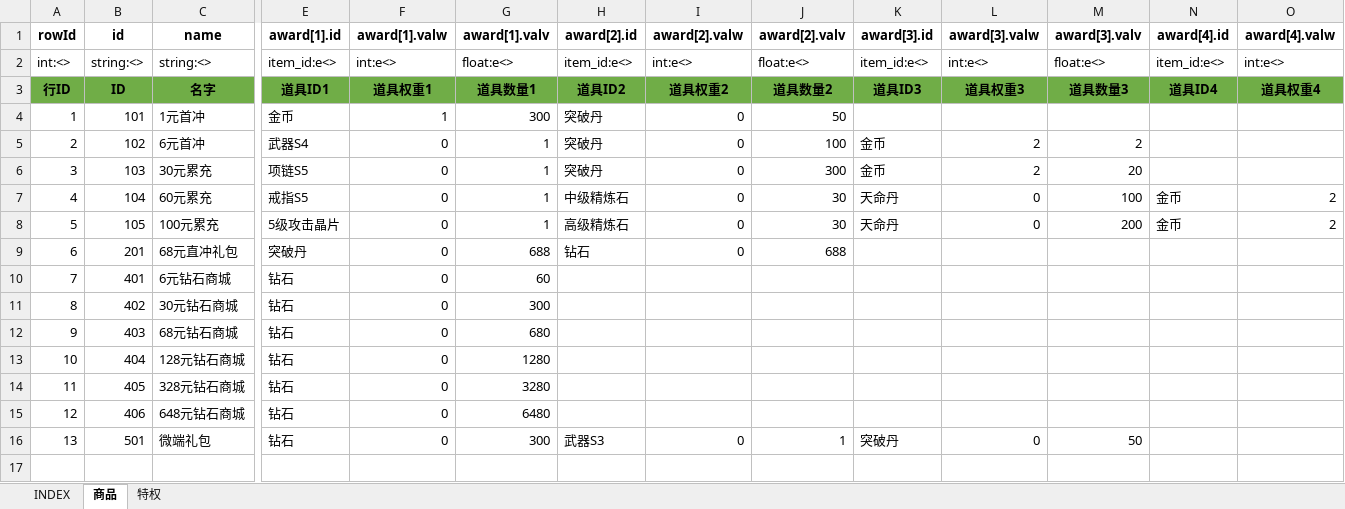
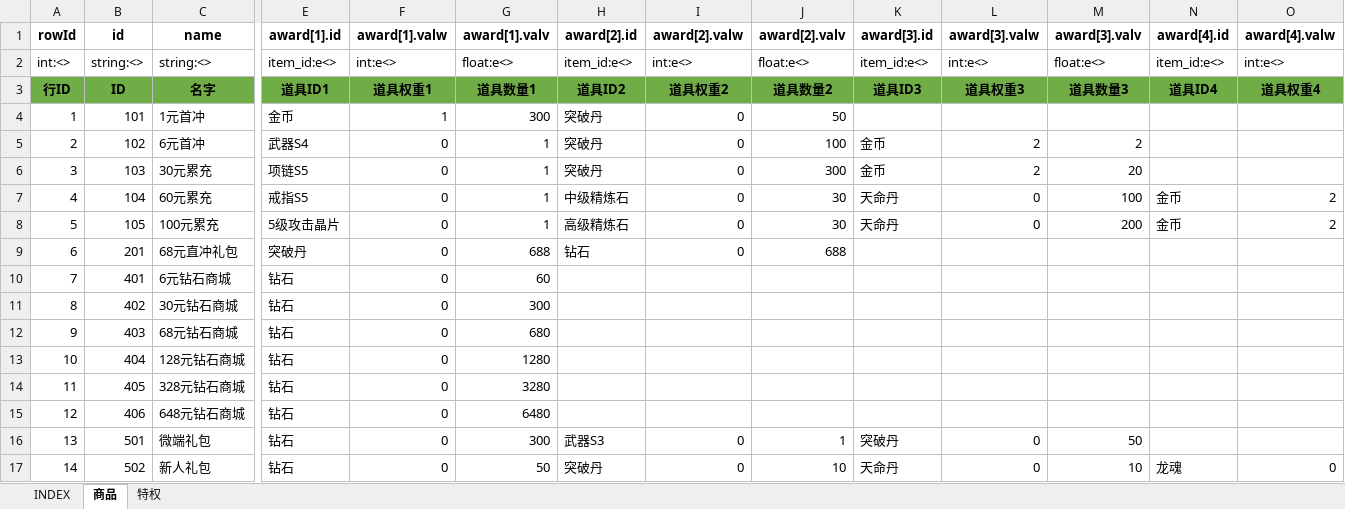
Before and after one commit to hataksumo/UIDesigner, an Excel workbook: Excel/commodity.商品.xlsx, sheet 商品, drawn as a sheet; only a part is shown, gaps mark what is left out; values as stored, in another font and other column widths than the file's, no borders; rows hold the shown columns only; the diff names each change by its address in the sheet, - before the commit and + after, or states it on an @@ line.

```diff
--- a/Excel/commodity.商品.xlsx (sheet 商品)
+++ b/Excel/commodity.商品.xlsx (sheet 商品)
+row 17: 14 | 502 | 新人礼包 | 钻石 | 0 | 50 | 突破丹 | 0 | 10 | 天命丹 | 0 | 10 | 龙魂 | 0
```
Also changed, not shown: Excel/activity.活动.xlsx, Excel/attr.属性.xlsx, 4 other files.
